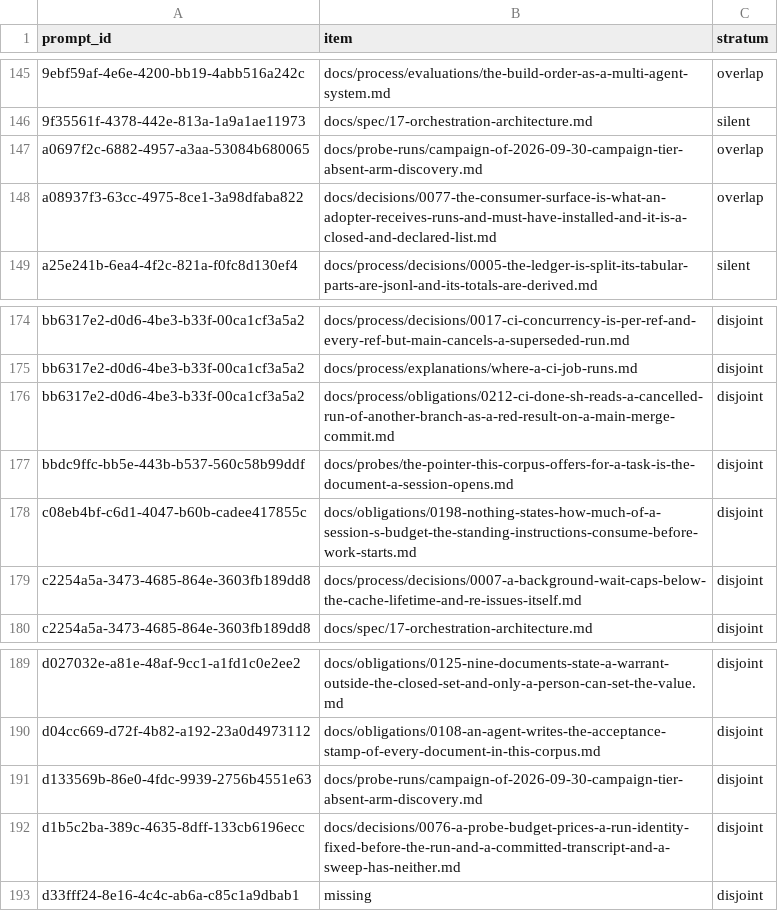
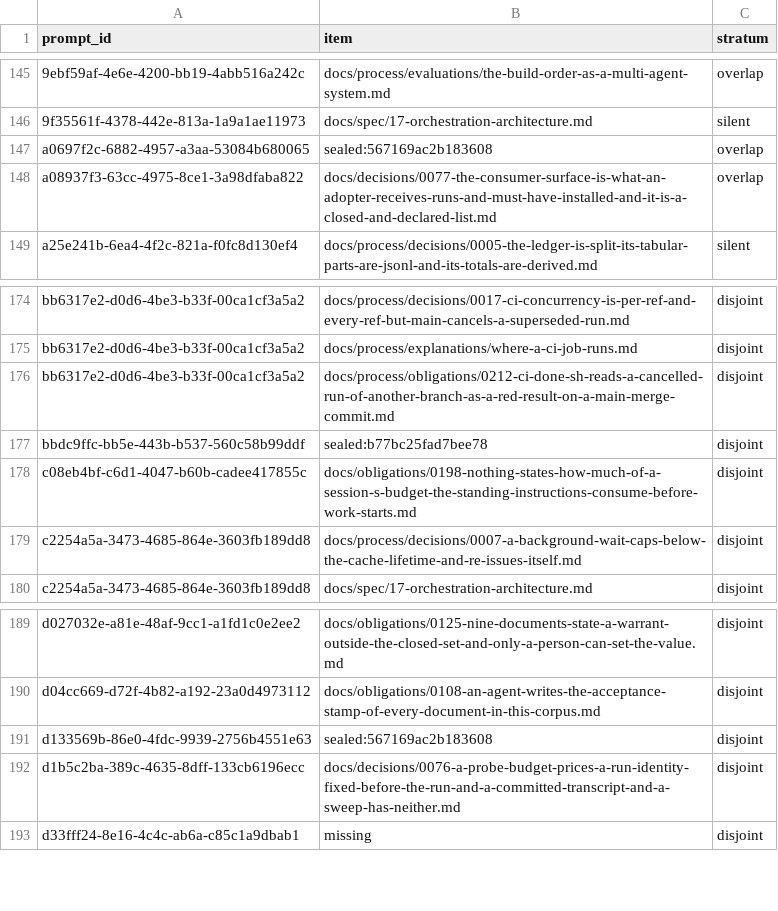
Before and after one commit to headwater-ai/headwater, a TSV file: tools/run/relevance-grade/disagreements.tsv, drawn as a sheet; only a part is shown, gaps mark what is left out; the diff covers the shown part only.

```diff
--- a/tools/run/relevance-grade/disagreements.tsv
+++ b/tools/run/relevance-grade/disagreements.tsv
@@ -146,3 +146,3 @@ prompt_id	item	stratum
 9f35561f-4378-442e-813a-1a9a1ae11973	docs/spec/17-orchestration-architecture.md	silent
-a0697f2c-6882-4957-a3aa-53084b680065	docs/probe-runs/campaign-of-2026-09-30-campaign-tier-absent-arm-discovery.md	overlap
+a0697f2c-6882-4957-a3aa-53084b680065	sealed:567169ac2b183608	overlap
 a08937f3-63cc-4975-8ce1-3a98dfaba822	docs/decisions/0077-the-consumer-surface-is-what-an-adopter-receives-runs-and-must-have-installed-and-it-is-a-closed-and-declared-list.md	overlap
@@ -176,3 +176,3 @@ bb6317e2-d0d6-4be3-b33f-00ca1cf3a5a2	docs/process/explanations/where-a-ci-job-ru
 bb6317e2-d0d6-4be3-b33f-00ca1cf3a5a2	docs/process/obligations/0212-ci-done-sh-reads-a-cancelled-run-of-another-branch-as-a-red-result-on-a-main-merge-commit.md	disjoint
-bbdc9ffc-bb5e-443b-b537-560c58b99ddf	docs/probes/the-pointer-this-corpus-offers-for-a-task-is-the-document-a-session-opens.md	disjoint
+bbdc9ffc-bb5e-443b-b537-560c58b99ddf	sealed:b77bc25fad7bee78	disjoint
 c08eb4bf-c6d1-4047-b60b-cadee417855c	docs/obligations/0198-nothing-states-how-much-of-a-session-s-budget-the-standing-instructions-consume-before-work-starts.md	disjoint
@@ -190,3 +190,3 @@ d027032e-a81e-48af-9cc1-a1fd1c0e2ee2	docs/obligations/0125-nine-documents-state-
 d04cc669-d72f-4b82-a192-23a0d4973112	docs/obligations/0108-an-agent-writes-the-acceptance-stamp-of-every-document-in-this-corpus.md	disjoint
-d133569b-86e0-4fdc-9939-2756b4551e63	docs/probe-runs/campaign-of-2026-09-30-campaign-tier-absent-arm-discovery.md	disjoint
+d133569b-86e0-4fdc-9939-2756b4551e63	sealed:567169ac2b183608	disjoint
 d1b5c2ba-389c-4635-8dff-133cb6196ecc	docs/decisions/0076-a-probe-budget-prices-a-run-identity-fixed-before-the-run-and-a-committed-transcript-and-a-sweep-has-neither.md	disjoint
```
Also changed, not shown: 12 edited cells elsewhere in this file, tools/run/relevance-grade/scores-third.tsv, 4 other files.
